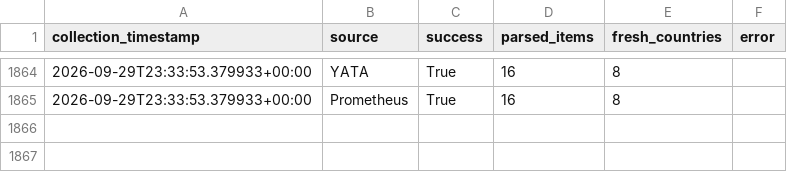
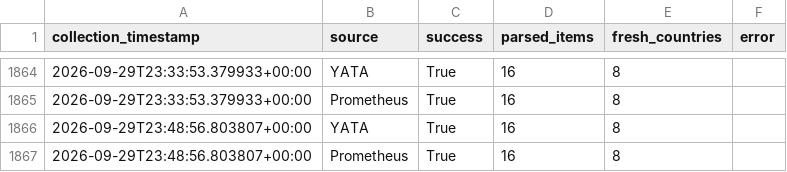
Before and after one commit to hansrsrian/Hans-data-collector, a CSV file: data/source_health.csv, drawn as a sheet; only a part is shown, gaps mark what is left out; the diff names each change by its address in the sheet, - before the commit and + after, or states it on an @@ line.

```diff
--- a/data/source_health.csv
+++ b/data/source_health.csv
+row 1866: 2026-09-29T23:48:56.803807+00:00 | YATA | True | 16 | 8
+row 1867: 2026-09-29T23:48:56.803807+00:00 | Prometheus | True | 16 | 8
```
Also changed, not shown: data/transitions.csv, 4 other files.
